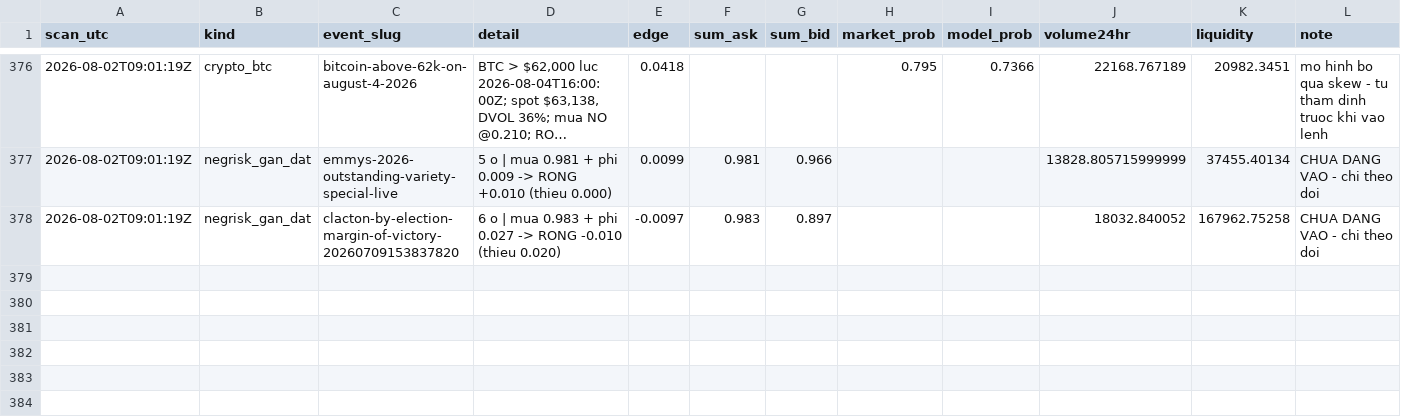
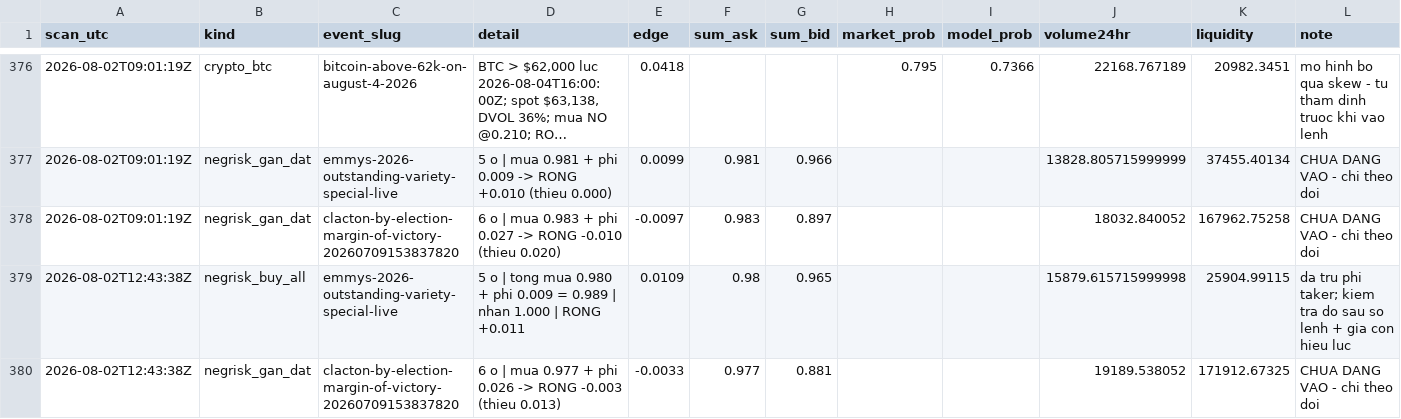
Before and after one commit to caohainguyen103-coder/temp-tracker, a CSV file: data/opportunities.csv, drawn as a sheet; only a part is shown, gaps mark what is left out; long unchanged cells end in ….

```diff
--- a/data/opportunities.csv
+++ b/data/opportunities.csv
@@ -378 +378,3 @@ scan_utc,kind,event_slug,detail,edge,sum_ask,sum_bid,market_prob,model_prob,volu
 2026-08-02T09:01:19Z,negrisk_gan_dat,clacton-by-election-margin-of-victory-20260709153837820,6 o | mua 0.983 + phi 0.027 -> RONG -0.010 (thieu 0.020),-0.0097,0.983,0.897,,,18032.840052,167962.75258,CHUA DANG VAO - chi theo doi
+2026-08-02T12:43:38Z,negrisk_buy_all,emmys-2026-outstanding-variety-special-live,5 o | tong mua 0.980 + phi 0.009 = 0.989 | nhan 1.000 | RONG +0.011,0.0109,0.98,0.965,,,15879.615715999998,25904.99115,da tru phi taker; kiem tra do sau so lenh + gia con hieu luc
+2026-08-02T12:43:38Z,negrisk_gan_dat,clacton-by-election-margin-of-victory-20260709153837820,6 o | mua 0.977 + phi 0.026 -> RONG -0.003 (thieu 0.013),-0.0033,0.977,0.881,,,19189.538052,171912.67325,CHUA DANG VAO - chi theo doi
```
